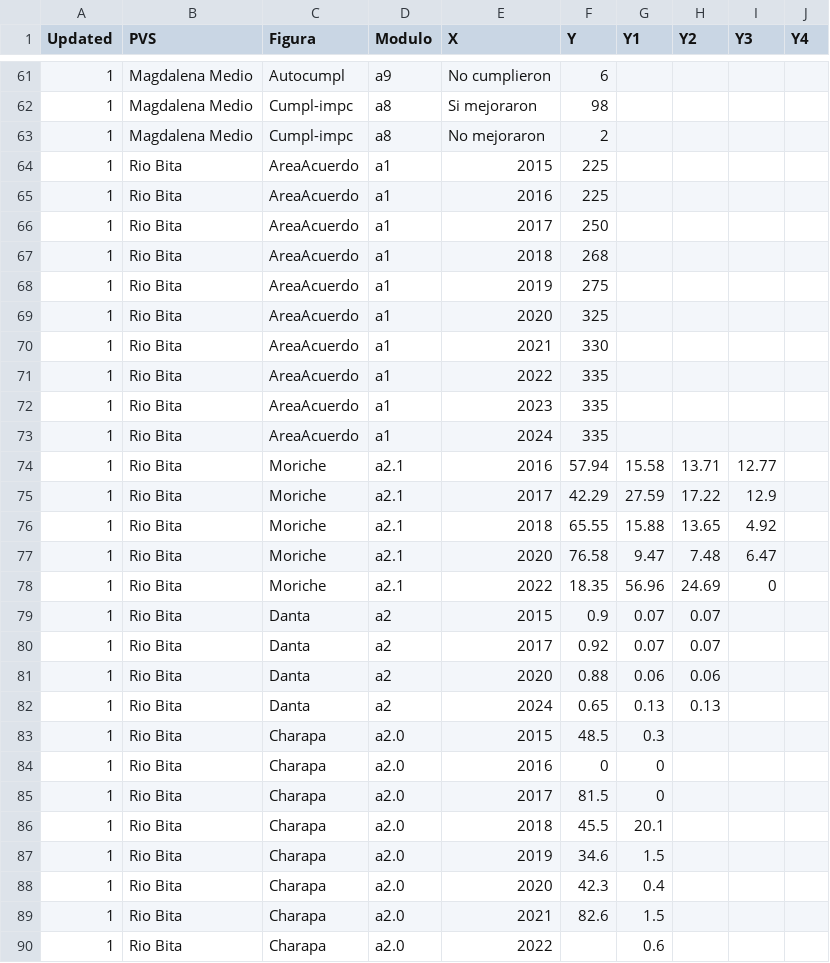
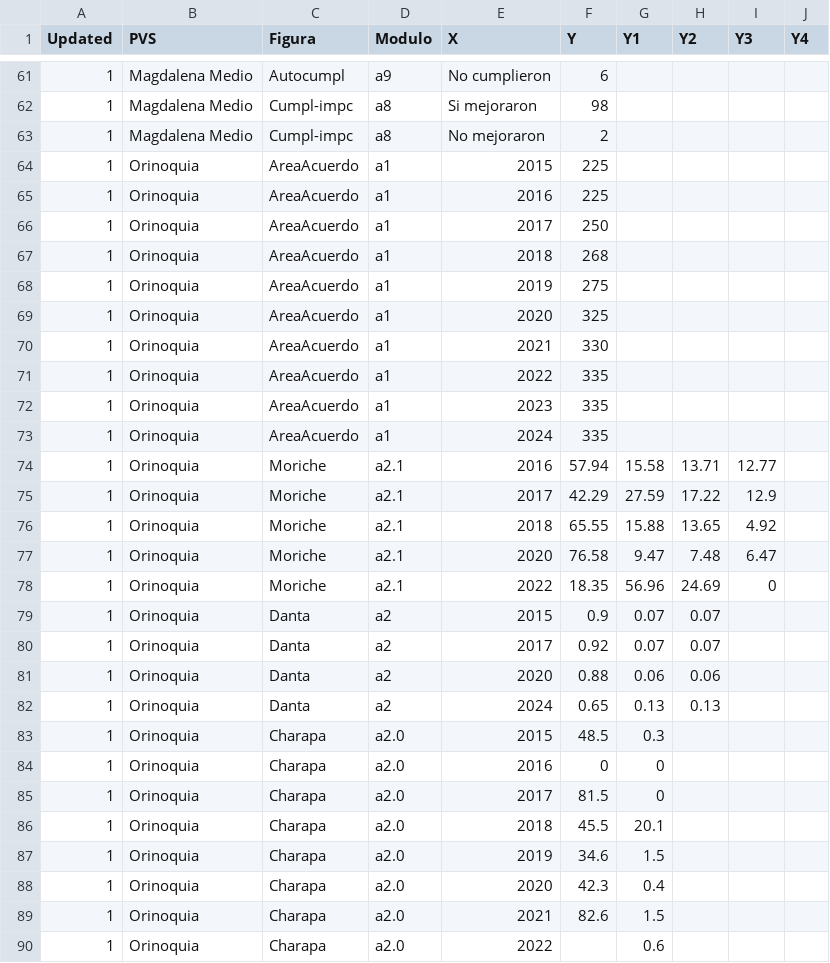
Before and after one commit to FelberA/DataPVS_COL_WCS, a CSV file: Data_PVS.csv, drawn as a sheet; only a part is shown, gaps mark what is left out; the diff covers the shown part only.

Commit message:
Update Data_PVS.csv

```diff
--- a/Data_PVS.csv
+++ b/Data_PVS.csv
@@ -63,28 +63,28 @@ Updated,PVS,Figura,Modulo,X,Y,Y1,Y2,Y3,Y4
 1,Magdalena Medio,Cumpl-impc,a8,No mejoraron,2,,,,
-1,Rio Bita,AreaAcuerdo,a1,2015,225,,,,
-1,Rio Bita,AreaAcuerdo,a1,2016,225,,,,
-1,Rio Bita,AreaAcuerdo,a1,2017,250,,,,
-1,Rio Bita,AreaAcuerdo,a1,2018,268,,,,
-1,Rio Bita,AreaAcuerdo,a1,2019,275,,,,
-1,Rio Bita,AreaAcuerdo,a1,2020,325,,,,
-1,Rio Bita,AreaAcuerdo,a1,2021,330,,,,
-1,Rio Bita,AreaAcuerdo,a1,2022,335,,,,
-1,Rio Bita,AreaAcuerdo,a1,2023,335,,,,
-1,Rio Bita,AreaAcuerdo,a1,2024,335,,,,
-1,Rio Bita,Moriche,a2.1,2016,57.94,15.58,13.71,12.77,
-1,Rio Bita,Moriche,a2.1,2017,42.29,27.59,17.22,12.9,
-1,Rio Bita,Moriche,a2.1,2018,65.55,15.88,13.65,4.92,
-1,Rio Bita,Moriche,a2.1,2020,76.58,9.47,7.48,6.47,
-1,Rio Bita,Moriche,a2.1,2022,18.35,56.96,24.69,0,
-1,Rio Bita,Danta,a2,2015,0.9,0.07,0.07,,
-1,Rio Bita,Danta,a2,2017,0.92,0.07,0.07,,
-1,Rio Bita,Danta,a2,2020,0.88,0.06,0.06,,
-1,Rio Bita,Danta,a2,2024,0.65,0.13,0.13,,
-1,Rio Bita,Charapa,a2.0,2015,48.5,0.3,,,
-1,Rio Bita,Charapa,a2.0,2016,0,0,,,
-1,Rio Bita,Charapa,a2.0,2017,81.5,0,,,
-1,Rio Bita,Charapa,a2.0,2018,45.5,20.1,,,
-1,Rio Bita,Charapa,a2.0,2019,34.6,1.5,,,
-1,Rio Bita,Charapa,a2.0,2020,42.3,0.4,,,
-1,Rio Bita,Charapa,a2.0,2021,82.6,1.5,,,
-1,Rio Bita,Charapa,a2.0,2022,,0.6,,,
+1,Orinoquia,AreaAcuerdo,a1,2015,225,,,,
+1,Orinoquia,AreaAcuerdo,a1,2016,225,,,,
+1,Orinoquia,AreaAcuerdo,a1,2017,250,,,,
+1,Orinoquia,AreaAcuerdo,a1,2018,268,,,,
+1,Orinoquia,AreaAcuerdo,a1,2019,275,,,,
+1,Orinoquia,AreaAcuerdo,a1,2020,325,,,,
+1,Orinoquia,AreaAcuerdo,a1,2021,330,,,,
+1,Orinoquia,AreaAcuerdo,a1,2022,335,,,,
+1,Orinoquia,AreaAcuerdo,a1,2023,335,,,,
+1,Orinoquia,AreaAcuerdo,a1,2024,335,,,,
+1,Orinoquia,Moriche,a2.1,2016,57.94,15.58,13.71,12.77,
+1,Orinoquia,Moriche,a2.1,2017,42.29,27.59,17.22,12.9,
+1,Orinoquia,Moriche,a2.1,2018,65.55,15.88,13.65,4.92,
+1,Orinoquia,Moriche,a2.1,2020,76.58,9.47,7.48,6.47,
+1,Orinoquia,Moriche,a2.1,2022,18.35,56.96,24.69,0,
+1,Orinoquia,Danta,a2,2015,0.9,0.07,0.07,,
+1,Orinoquia,Danta,a2,2017,0.92,0.07,0.07,,
+1,Orinoquia,Danta,a2,2020,0.88,0.06,0.06,,
+1,Orinoquia,Danta,a2,2024,0.65,0.13,0.13,,
+1,Orinoquia,Charapa,a2.0,2015,48.5,0.3,,,
+1,Orinoquia,Charapa,a2.0,2016,0,0,,,
+1,Orinoquia,Charapa,a2.0,2017,81.5,0,,,
+1,Orinoquia,Charapa,a2.0,2018,45.5,20.1,,,
+1,Orinoquia,Charapa,a2.0,2019,34.6,1.5,,,
+1,Orinoquia,Charapa,a2.0,2020,42.3,0.4,,,
+1,Orinoquia,Charapa,a2.0,2021,82.6,1.5,,,
+1,Orinoquia,Charapa,a2.0,2022,,0.6,,,
```
Also changed, not shown: 47 edited cells elsewhere in this file.
